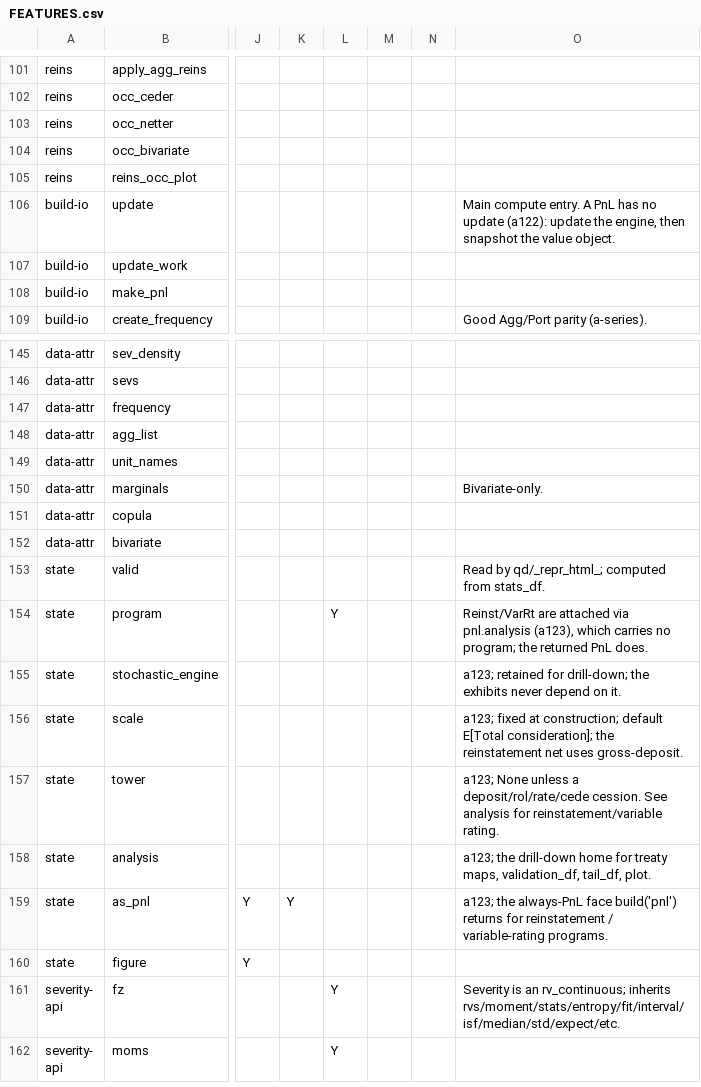
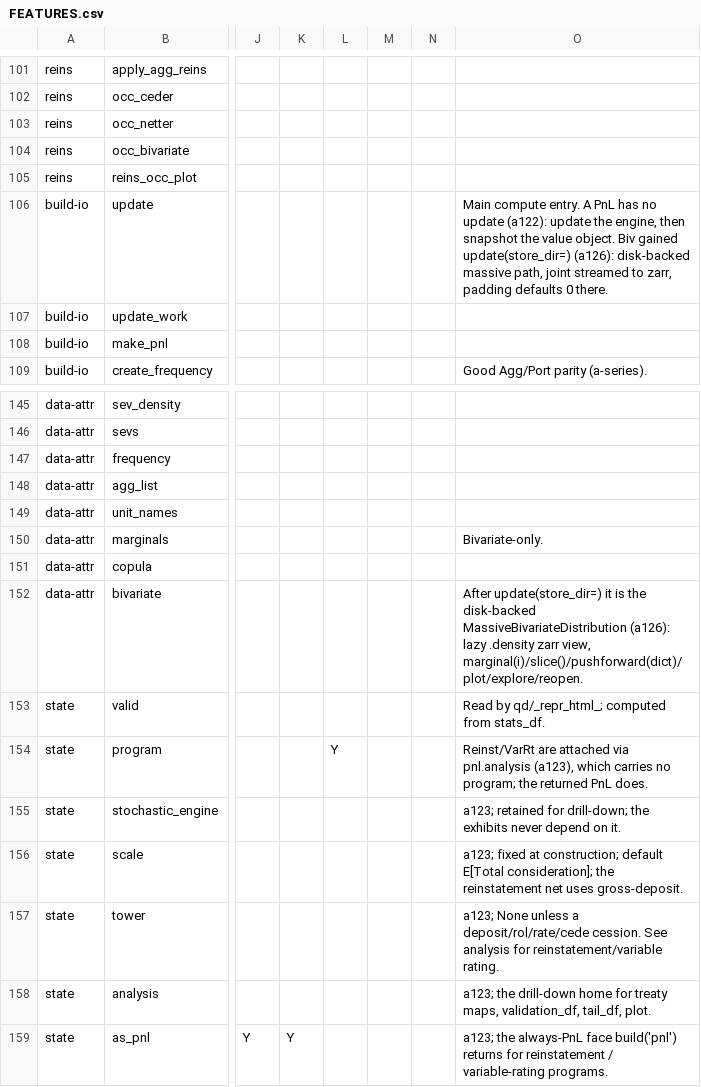
Before and after one commit to mynl/aggregate, a CSV file: dev/FEATURES.csv, drawn as a sheet; only a part is shown, gaps mark what is left out; the shorter side is filled out with more unchanged rows; the diff names each change by its address in the sheet, - before the commit and + after, or states it on an @@ line.

Commit message:
[a126] massive bivariates and graphics

```diff
--- a/dev/FEATURES.csv
+++ b/dev/FEATURES.csv
-O106: …value object.
+O106: …value object. Biv gained update(store_dir=) (a126): disk-backed massive path, joint streamed to zarr, padding defaults 0 there.
-O152: (empty)
+O152: After update(store_dir=) it is the disk-backed MassiveBivariateDistribution (a126): lazy .density zarr view, marginal(i)/slice()/pushforward(dict)/plot/explore/reopen.
```
Also changed, not shown: 12 other files.
